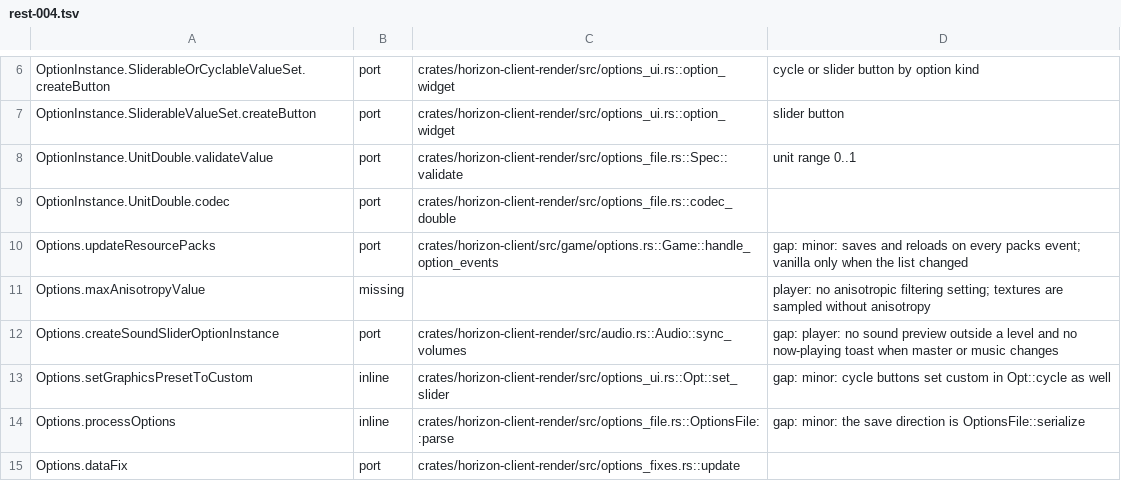
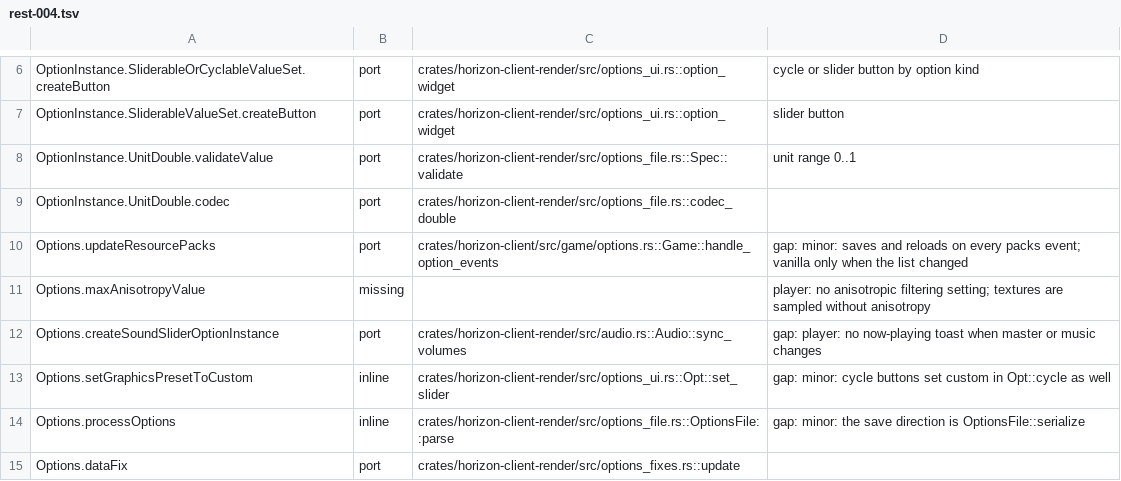
Before and after one commit to 0CYBER/horizon-free, a TSV file: tools/port_map/rest-004.tsv, drawn as a sheet; only a part is shown, gaps mark what is left out.

```diff
--- a/tools/port_map/rest-004.tsv
+++ b/tools/port_map/rest-004.tsv
@@ -11,3 +11,3 @@ Options.updateResourcePacks	port	crates/horizon-client/src/game/options.rs::Game
 Options.maxAnisotropyValue	missing		player: no anisotropic filtering setting; textures are sampled without anisotropy
-Options.createSoundSliderOptionInstance	port	crates/horizon-client-render/src/audio.rs::Audio::sync_volumes	gap: player: no sound preview outside a level and no now-playing toast when master or music changes
+Options.createSoundSliderOptionInstance	port	crates/horizon-client-render/src/audio.rs::Audio::sync_volumes	gap: player: no now-playing toast when master or music changes
 Options.setGraphicsPresetToCustom	inline	crates/horizon-client-render/src/options_ui.rs::Opt::set_slider	gap: minor: cycle buttons set custom in Opt::cycle as well
```
Also changed, not shown: tools/port_map/rest-005.tsv, 7 other files.
